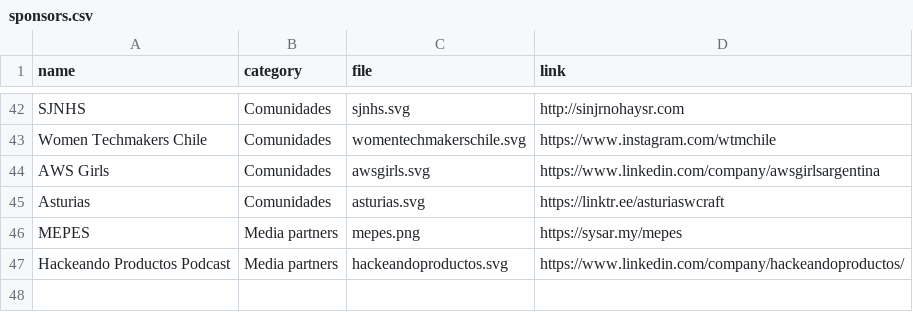
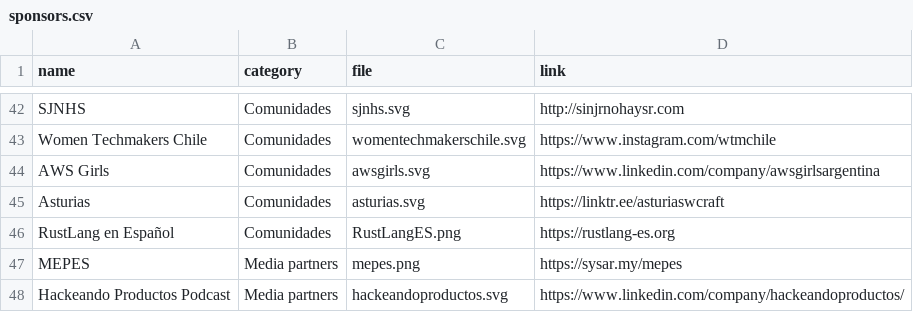
Before and after one commit to sysarmy/2024.nerdear.la, a CSV file: datasets/sponsors.csv, drawn as a sheet; only a part is shown, gaps mark what is left out; the diff names each change by its address in the sheet, - before the commit and + after, or states it on an @@ line.

Commit message:
add the community of Rust Lang en Español

```diff
--- a/datasets/sponsors.csv
+++ b/datasets/sponsors.csv
+row 46: RustLang en Español | Comunidades | RustLangES.png | https://rustlang-es.org
```
Also changed, not shown: 1 other file.
